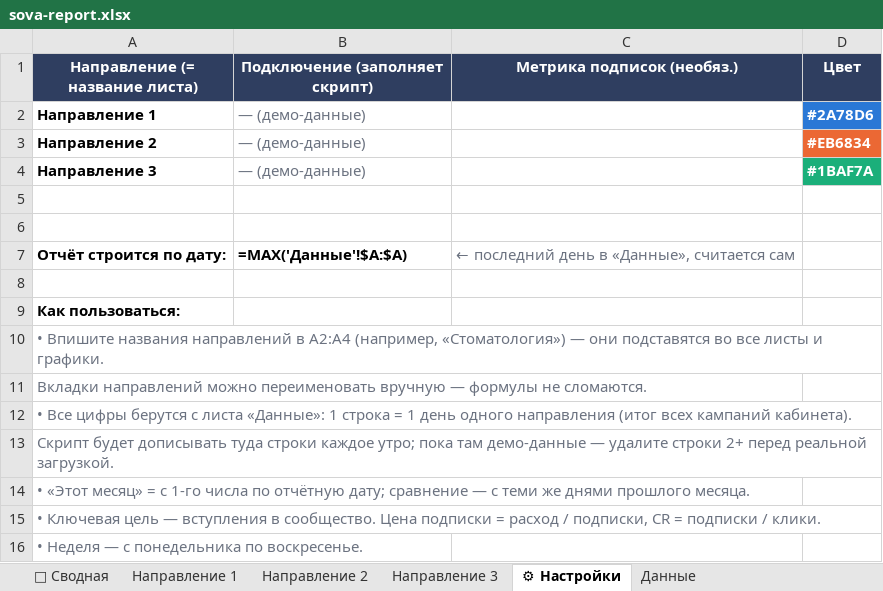
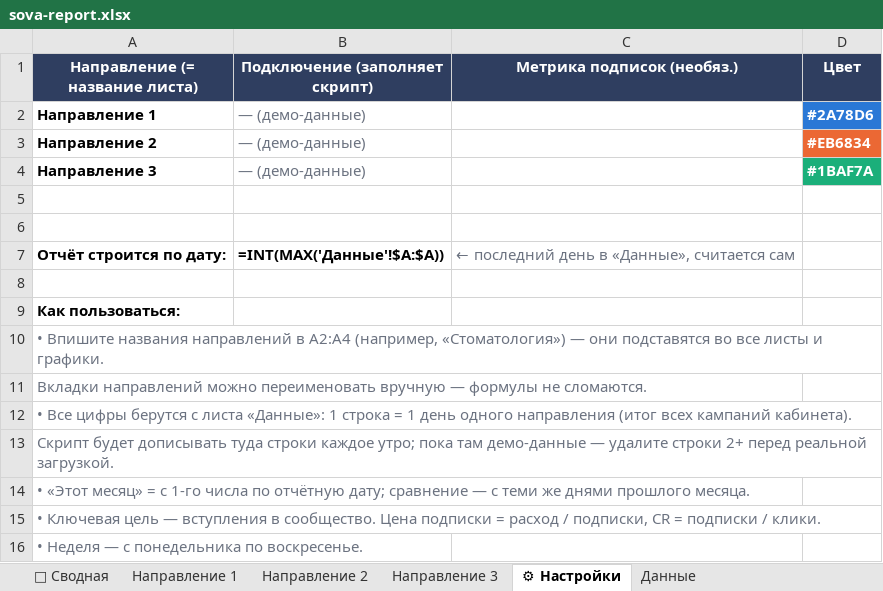
Before and after one commit to alimoffmaxim-cpu/alimoff363, an Excel workbook: sova-report/sova-report.xlsx, sheet ⚙ Настройки, drawn as a sheet; values as stored, in another font and other column widths than the file's, no borders; formulas without a stored value are shown as written; the diff names each change by its address in the sheet, - before the commit and + after, or states it on an @@ line.

```diff
--- a/sova-report/sova-report.xlsx (sheet ⚙ Настройки)
+++ b/sova-report/sova-report.xlsx (sheet ⚙ Настройки)
-B7 (Подключение (заполняет скрипт)): =MAX('Данные'!$A:$A)
+B7 (Подключение (заполняет скрипт)): =INT(MAX('Данные'!$A:$A))
```
Also changed, not shown: sheet Направление 1, sheet Направление 2, sheet Направление 3, sheet 🦉 Сводная, 9 other files.
